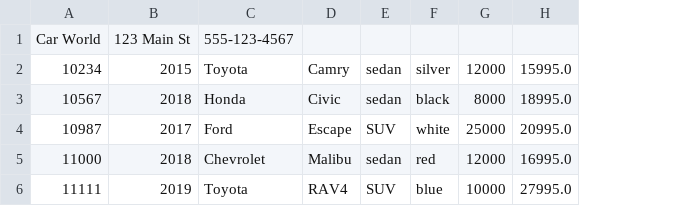
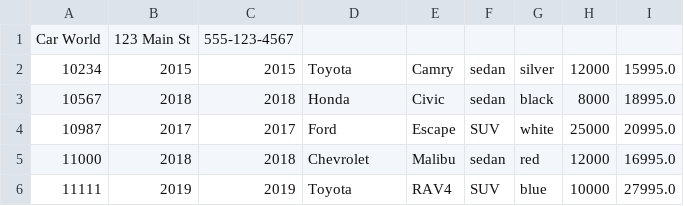
Before and after one commit to izabekovaisha/CarDealership, a CSV file: dealership.csv, drawn as a sheet; addresses are those after the commit; the diff names each change by its address in the sheet, - before the commit and + after, or states it on an @@ line.

```diff
--- a/dealership.csv
+++ b/dealership.csv
+column C, rows 1-6: 555-123-4567 | 2015 | 2018 | 2017 | 2018 | 2019
-D1: 555-123-4567
+D1: (empty)
```
Also changed, not shown: 4 other files.
